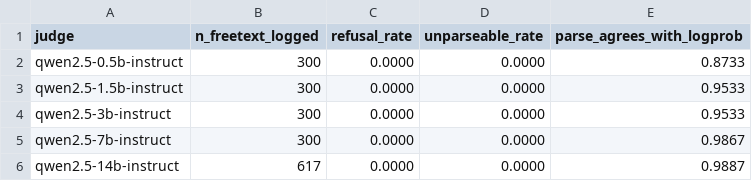
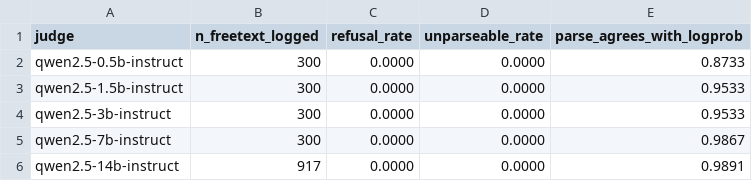
Before and after one commit to shehryars715/MirrorTest, a CSV file: mirror-test-llms/results/tables/refusals.csv, drawn as a sheet.

Commit message:
Session-7 (FINAL GPU): paraphrase judging complete - ALL 32 tasks done, dataset complete
- verbal-channel paraphrase attack: 0.586 -> 0.543 pooled on shared items,
  McNemar n.s. per domain (0.42-0.86): no reliable verbal signal to destroy
- implicit-channel paraphrase (from ppl rows): 0.998 -> 0.712, the real collapse
- base implicit signal 0.86 pooled vs instruct 0.998
- phrasing robustness complete: range 0.065 across 3 instruction phrasings
- all figures final (fig1 scale curve, fig2 paraphrase, fig3 placebo)
Total: ~53 free-tier GPU-hours across 7 sessions. Writing phase begins.

```diff
--- a/mirror-test-llms/results/tables/refusals.csv
+++ b/mirror-test-llms/results/tables/refusals.csv
@@ -5,2 +5,2 @@ qwen2.5-3b-instruct,300,0.0000,0.0000,0.9533
 qwen2.5-7b-instruct,300,0.0000,0.0000,0.9867
-qwen2.5-14b-instruct,617,0.0000,0.0000,0.9887
+qwen2.5-14b-instruct,917,0.0000,0.0000,0.9891
```
Also changed, not shown: 10 other files.
